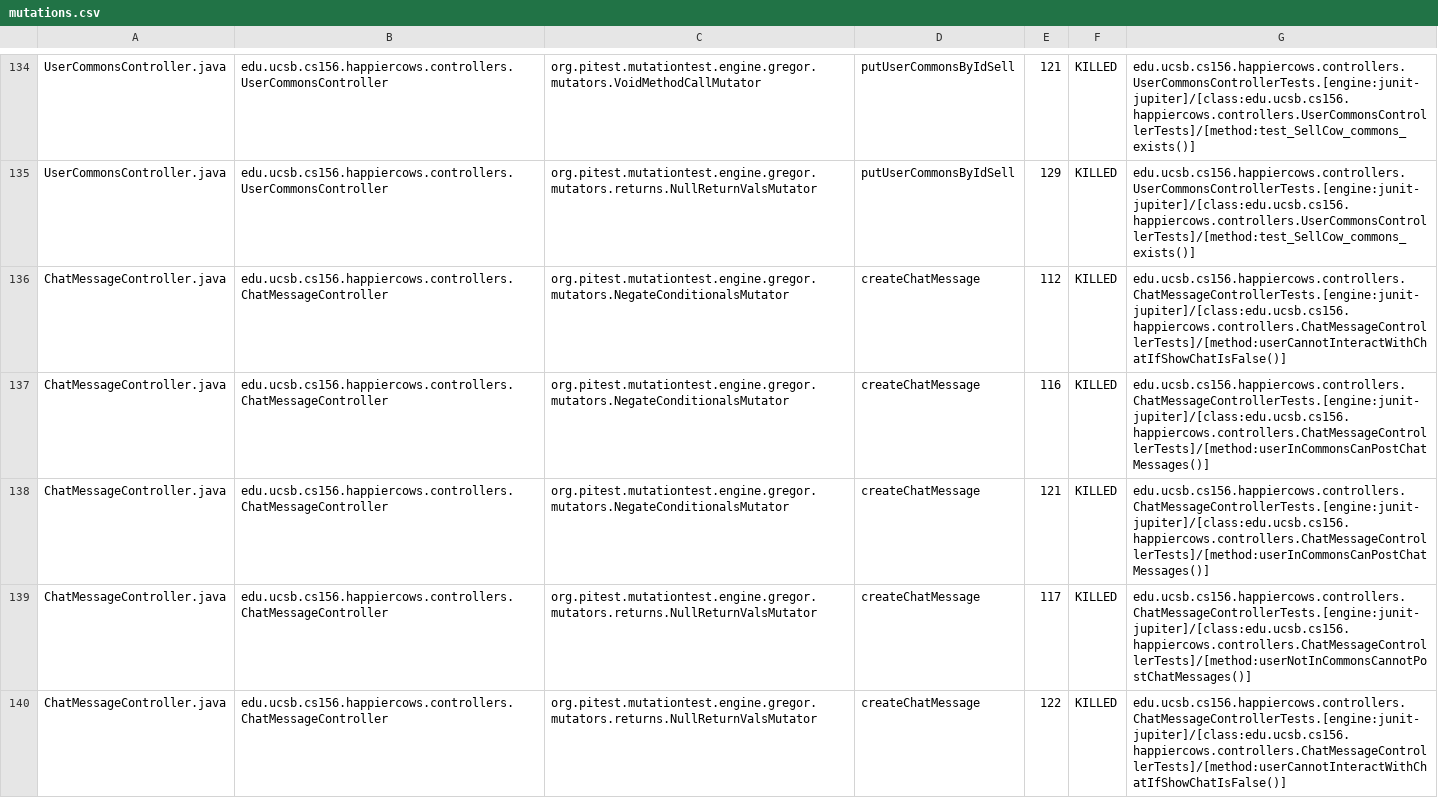
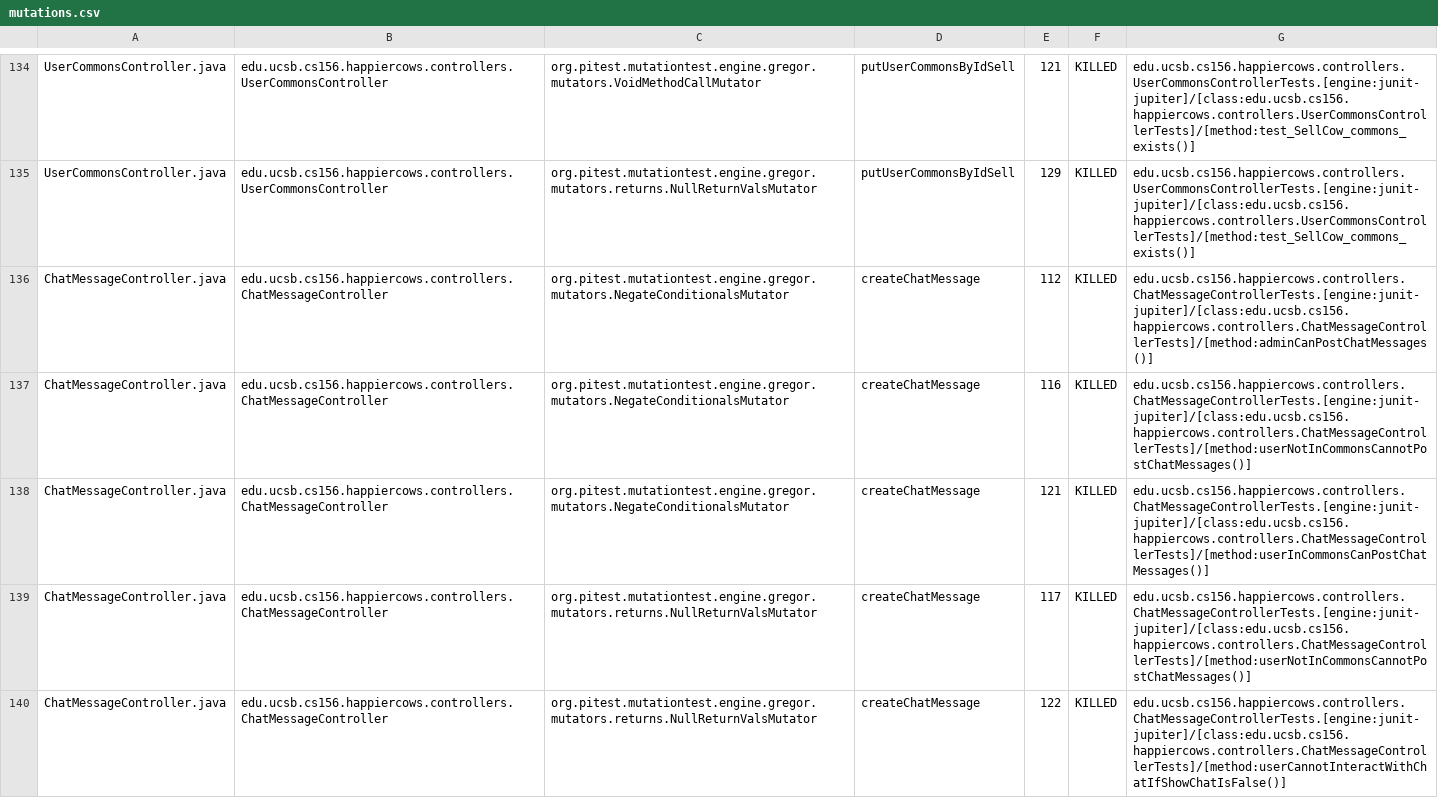
Before and after one commit to ucsb-cs156-s24/proj-happycows-s24-4pm-8, a CSV file: prs/36/pitest/mutations.csv, drawn as a sheet; only a part is shown, gaps mark what is left out; the diff covers the shown part only.

Commit message:
Deploying to gh-pages from @ ucsb-cs156-s24/proj-happycows-s24-4pm-8@cad3a97a1ced35e4ae8a4f572a329c83563d87f5 🚀

```diff
--- a/prs/36/pitest/mutations.csv
+++ b/prs/36/pitest/mutations.csv
@@ -135,4 +135,4 @@ UserCommonsController.java,edu.ucsb.cs156.happiercows.controllers.UserCommonsCon
 UserCommonsController.java,edu.ucsb.cs156.happiercows.controllers.UserCommonsController,org.pitest.mutationtest.engine.gregor.mutators.returns.NullReturnValsMutator,putUserCommonsByIdSell,129,KILLED,edu.ucsb.cs156.happiercows.controllers.UserCommonsControllerTests.[engine:junit-jupiter]/[class:edu.ucsb.cs156.happiercows.controllers.UserCommonsControllerTests]/[method:test_SellCow_commons_exists()]
-ChatMessageController.java,edu.ucsb.cs156.happiercows.controllers.ChatMessageController,org.pitest.mutationtest.engine.gregor.mutators.NegateConditionalsMutator,createChatMessage,112,KILLED,edu.ucsb.cs156.happiercows.controllers.ChatMessageControllerTests.[engine:junit-jupiter]/[class:edu.ucsb.cs156.happiercows.controllers.ChatMessageControllerTests]/[method:userCannotInteractWithChatIfShowChatIsFalse()]
-ChatMessageController.java,edu.ucsb.cs156.happiercows.controllers.ChatMessageController,org.pitest.mutationtest.engine.gregor.mutators.NegateConditionalsMutator,createChatMessage,116,KILLED,edu.ucsb.cs156.happiercows.controllers.ChatMessageControllerTests.[engine:junit-jupiter]/[class:edu.ucsb.cs156.happiercows.controllers.ChatMessageControllerTests]/[method:userInCommonsCanPostChatMessages()]
+ChatMessageController.java,edu.ucsb.cs156.happiercows.controllers.ChatMessageController,org.pitest.mutationtest.engine.gregor.mutators.NegateConditionalsMutator,createChatMessage,112,KILLED,edu.ucsb.cs156.happiercows.controllers.ChatMessageControllerTests.[engine:junit-jupiter]/[class:edu.ucsb.cs156.happiercows.controllers.ChatMessageControllerTests]/[method:adminCanPostChatMessages()]
+ChatMessageController.java,edu.ucsb.cs156.happiercows.controllers.ChatMessageController,org.pitest.mutationtest.engine.gregor.mutators.NegateConditionalsMutator,createChatMessage,116,KILLED,edu.ucsb.cs156.happiercows.controllers.ChatMessageControllerTests.[engine:junit-jupiter]/[class:edu.ucsb.cs156.happiercows.controllers.ChatMessageControllerTests]/[method:userNotInCommonsCannotPostChatMessages()]
 ChatMessageController.java,edu.ucsb.cs156.happiercows.controllers.ChatMessageController,org.pitest.mutationtest.engine.gregor.mutators.NegateConditionalsMutator,createChatMessage,121,KILLED,edu.ucsb.cs156.happiercows.controllers.ChatMessageControllerTests.[engine:junit-jupiter]/[class:edu.ucsb.cs156.happiercows.controllers.ChatMessageControllerTests]/[method:userInCommonsCanPostChatMessages()]
```
Also changed, not shown: 47 edited cells elsewhere in this file, 48 other files.
